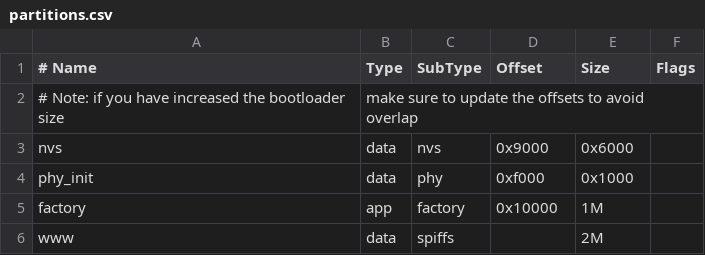
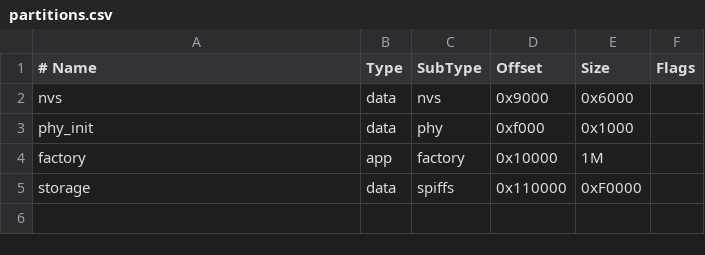
Before and after one commit to Talha-Babar/ESP32_Webpage-Host_ESP-IDF, a CSV file: partitions.csv, drawn as a sheet; removed rows and columns are numbered as before the commit, all else as after; the diff names each change by its address in the sheet, - before the commit and + after, or states it on an @@ line.

Commit message:
Spiffs read file sucessfully

```diff
--- a/partitions.csv
+++ b/partitions.csv
-row 2: # Note: if you have increased the bootloader size | make sure to update the offsets to avoid overlap
-row 6: www | data | spiffs |  | 2M
+row 5: storage | data | spiffs | 0x110000 | 0xF0000
```
Also changed, not shown: 59 other files.
